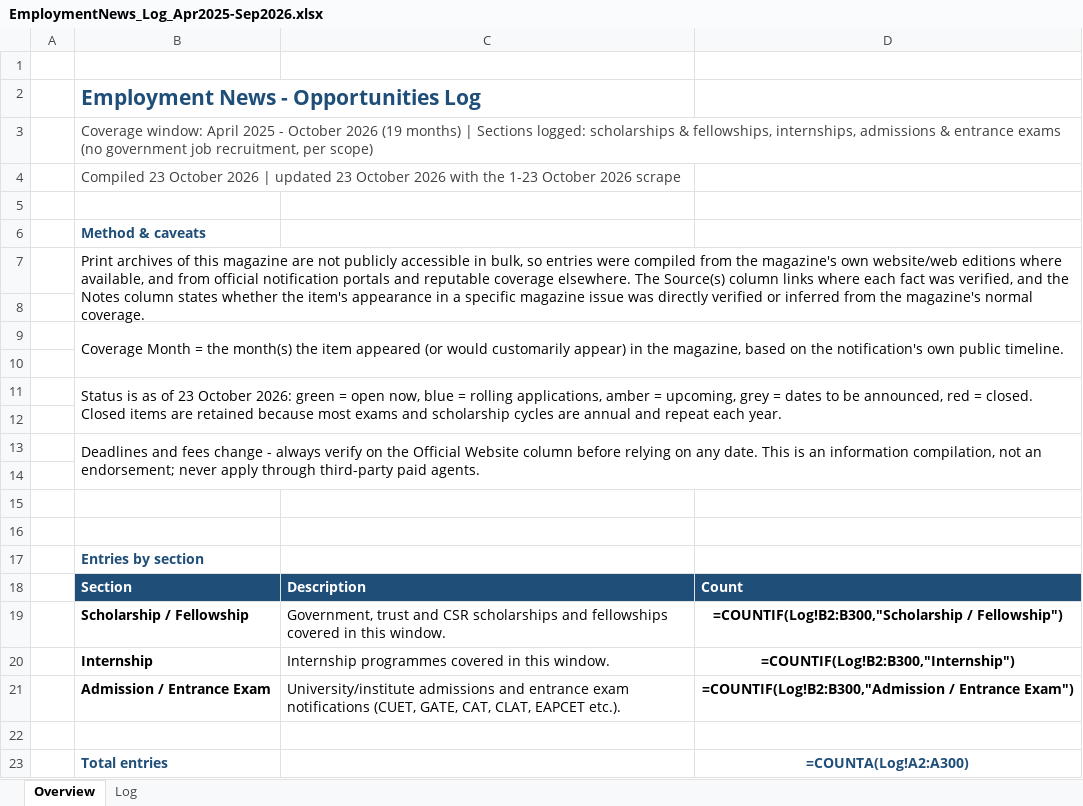
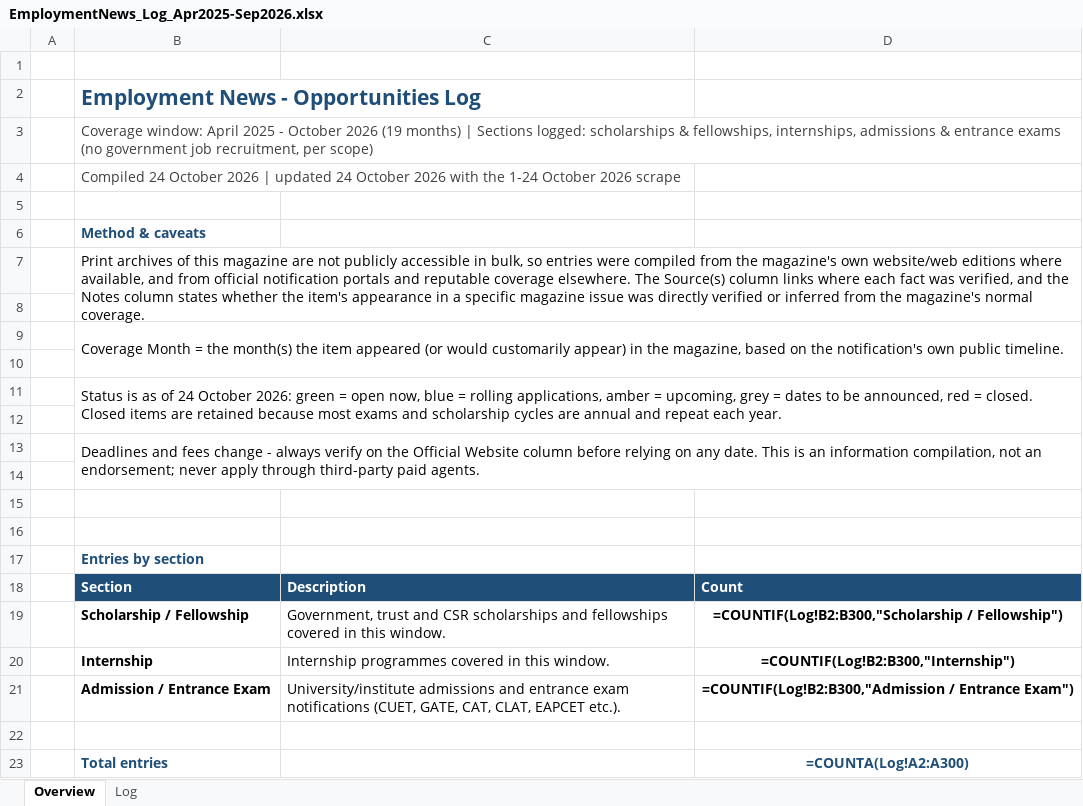
Before and after one commit to ArjunTheUnique/opportunity-tracker, an Excel workbook: career-magazines/EmploymentNews_Log_Apr2025-Sep2026.xlsx, sheet Overview, drawn as a sheet; values as stored, in another font and other column widths than the file's, no borders; formulas without a stored value are shown as written; the diff names each change by its address in the sheet, - before the commit and + after, or states it on an @@ line.

```diff
--- a/career-magazines/EmploymentNews_Log_Apr2025-Sep2026.xlsx (sheet Overview)
+++ b/career-magazines/EmploymentNews_Log_Apr2025-Sep2026.xlsx (sheet Overview)
-B4: Compiled 23 October 2026 | updated 23 October 2026 with the 1-23 October 2026…
+B4: Compiled 24 October 2026 | updated 24 October 2026 with the 1-24 October 2026…
-B11: …as of 23 October 2026:…
+B11: …as of 24 October 2026:…
```
Also changed, not shown: sheet Log, career-magazines/CompetitionSuccessReview_Log_Apr2025-Sep2026.xlsx, career-magazines/PratiyogitaDarpan_Log_Apr2025-Sep2026.xlsx, 8 other files.
